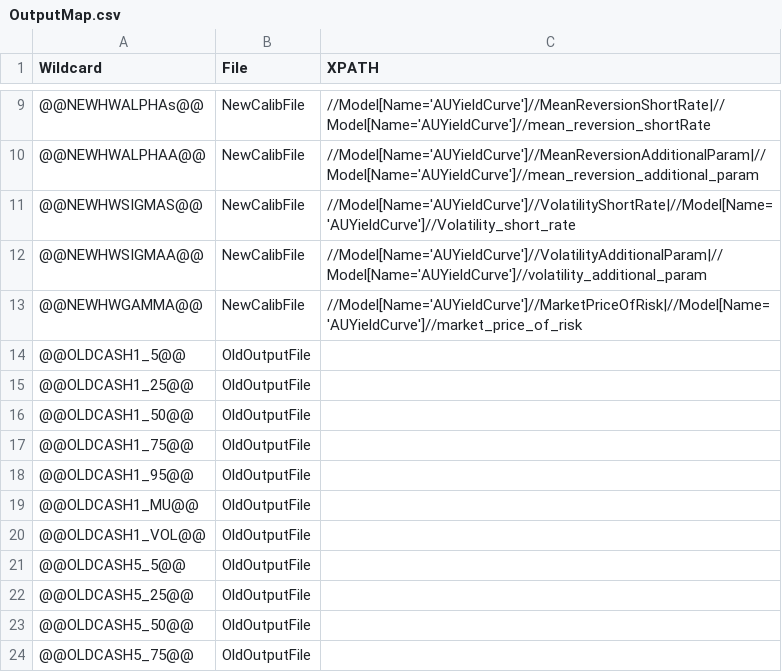
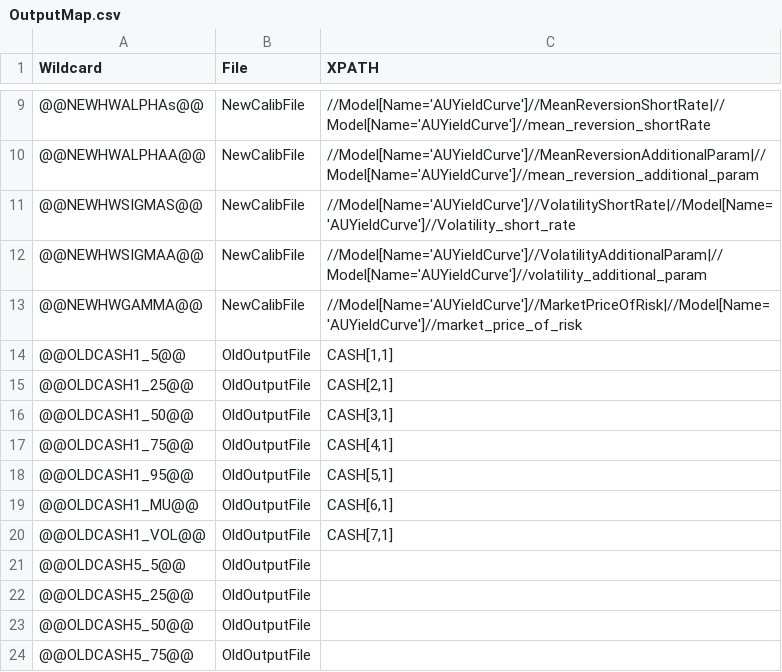
Before and after one commit to rpuchy/CalibTool, a CSV file: CalibrationDocumentation/OutputMap.csv, drawn as a sheet; only a part is shown, gaps mark what is left out.

Commit message:
added additional code to deal with reading data from excel

```diff
--- a/CalibrationDocumentation/OutputMap.csv
+++ b/CalibrationDocumentation/OutputMap.csv
@@ -13,9 +13,9 @@ Wildcard,File,XPATH
 @@NEWHWGAMMA@@,NewCalibFile,//Model[Name='AUYieldCurve']//MarketPriceOfRisk|//Model[Name='AUYieldCurve']//market_price_of_risk
-@@OLDCASH1_5@@,OldOutputFile,
-@@OLDCASH1_25@@,OldOutputFile,
-@@OLDCASH1_50@@,OldOutputFile,
-@@OLDCASH1_75@@,OldOutputFile,
-@@OLDCASH1_95@@,OldOutputFile,
-@@OLDCASH1_MU@@,OldOutputFile,
-@@OLDCASH1_VOL@@,OldOutputFile,
+@@OLDCASH1_5@@,OldOutputFile,"CASH[1,1]"
+@@OLDCASH1_25@@,OldOutputFile,"CASH[2,1]"
+@@OLDCASH1_50@@,OldOutputFile,"CASH[3,1]"
+@@OLDCASH1_75@@,OldOutputFile,"CASH[4,1]"
+@@OLDCASH1_95@@,OldOutputFile,"CASH[5,1]"
+@@OLDCASH1_MU@@,OldOutputFile,"CASH[6,1]"
+@@OLDCASH1_VOL@@,OldOutputFile,"CASH[7,1]"
 @@OLDCASH5_5@@,OldOutputFile,
```
Also changed, not shown: 3 other files.
